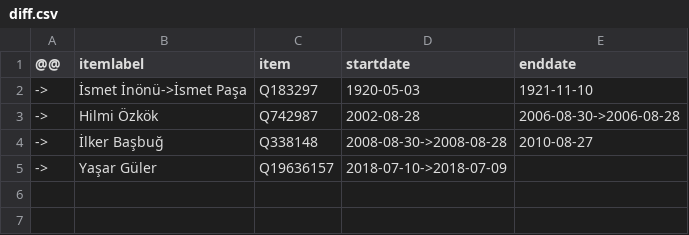
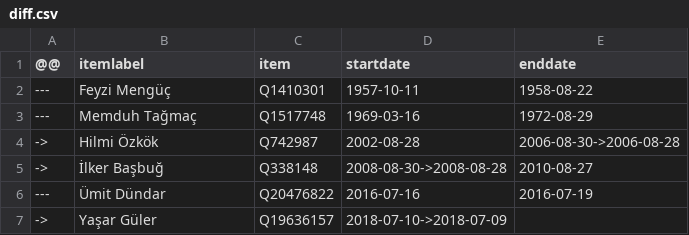
Before and after one commit to every-politician-scrapers/turkey-ministers, a CSV file: sources/cogs-trwiki/diff.csv, drawn as a sheet; removed rows and columns are numbered as before the commit, all else as after; the diff names each change by its address in the sheet, - before the commit and + after, or states it on an @@ line.

```diff
--- a/sources/cogs-trwiki/diff.csv
+++ b/sources/cogs-trwiki/diff.csv
-row 2: -> | İsmet İnönü->İsmet Paşa | Q183297 | 1920-05-03 | 1921-11-10
+row 2: --- | Feyzi Mengüç | Q1410301 | 1957-10-11 | 1958-08-22
+row 3: --- | Memduh Tağmaç | Q1517748 | 1969-03-16 | 1972-08-29
+row 6: --- | Ümit Dündar | Q20476822 | 2016-07-16 | 2016-07-19
```
Also changed, not shown: sources/cogs-trwiki/scraped.csv, 1 other file.
